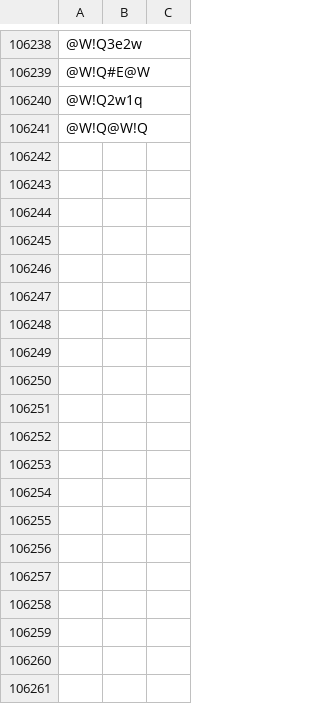
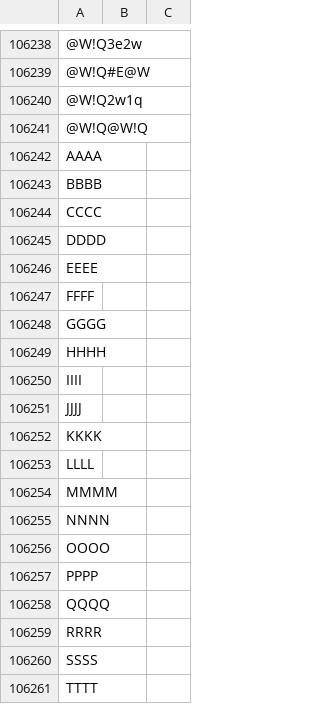
Before and after one commit to aardev14/Pesto, a CSV file: src/BannedWords.csv, drawn as a sheet; only a part is shown, gaps mark what is left out; the diff covers the shown part only; the diff names each change by its address in the sheet, - before the commit and + after, or states it on an @@ line.

Commit message:
added character repetition penalty
By adding character repetition for 93 ASCII printable characters (excludes space and comma), we penalize for character repetition in the evaluation of the password.
For all 93 characters we include a string that repeats the character 4 times and a string that repeats the character 7 times. The algorithm will detect fuzz with one edit distance, so the 4-character string will pick up fuzz if a character is repeated 3, 4, or 5 times. The 7-character string will pick up fuzz if a character is repeated 6, 7, or 8 times. Any greater than that would just get picked up again as another penalty. For example: 'AAAA' in the list would pick up 'AAAB' in a password evaluation.

```diff
--- a/src/BannedWords.csv
+++ b/src/BannedWords.csv
+row 106242: AAAA
+row 106243: BBBB
+row 106244: CCCC
+row 106245: DDDD
+row 106246: EEEE
+row 106247: FFFF
+row 106248: GGGG
+row 106249: HHHH
+row 106250: IIII
+row 106251: JJJJ
+row 106252: KKKK
+row 106253: LLLL
+row 106254: MMMM
+row 106255: NNNN
+row 106256: OOOO
+row 106257: PPPP
+row 106258: QQQQ
+row 106259: RRRR
+row 106260: SSSS
+row 106261: TTTT
```
Also changed, not shown: 135 added rows elsewhere in this file.
